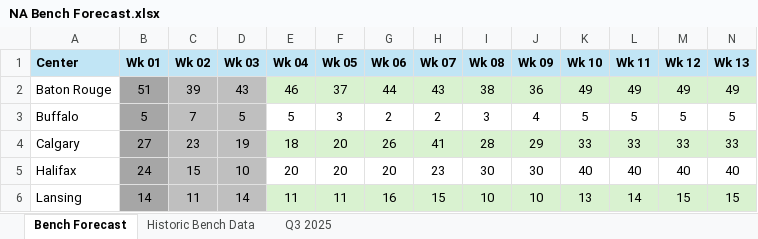
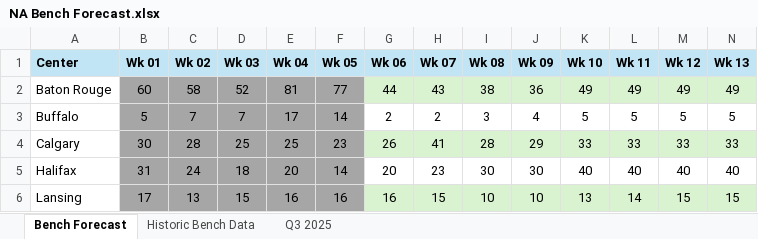
Before and after one commit to jaironaranjo-sudo/bench-forecast-dashboard, an Excel workbook: NA Bench Forecast.xlsx, sheet Bench Forecast, drawn as a sheet; only a part is shown; values as stored, in another font and other column widths than the file's, no borders; charts and pictures not drawn; the diff covers the shown part only; the diff names each change by its address in the sheet, - before the commit and + after, or states it on an @@ line.

Commit message:
data: update NA Bench Forecast + overrides + audit log — 2026-11-03 09:51

```diff
--- a/NA Bench Forecast.xlsx (sheet Bench Forecast)
+++ b/NA Bench Forecast.xlsx (sheet Bench Forecast)
-B2 (Wk 01): 51
+B2 (Wk 01): 60
-C2 (Wk 02): 39
+C2 (Wk 02): 58
-C2:D6 fill: #BFBFBF
+C2:D6 fill: #A6A6A6
-D2 (Wk 03): 43
+D2 (Wk 03): 52
-E2 (Wk 04): 46
+E2 (Wk 04): 81
-E2:F2 fill: #D9F2D0
+E2:F2 fill: #A6A6A6
-F2 (Wk 05): 37
+F2 (Wk 05): 77
-D3 (Wk 03): 5
+D3 (Wk 03): 7
-E3 (Wk 04): 5
+E3 (Wk 04): 17
-E3:F3 fill: none
+E3:F3 fill: #A6A6A6
-F3 (Wk 05): 3
+F3 (Wk 05): 14
-B4 (Wk 01): 27
+B4 (Wk 01): 30
-C4 (Wk 02): 23
+C4 (Wk 02): 28
-D4 (Wk 03): 19
+D4 (Wk 03): 25
-E4 (Wk 04): 18
+E4 (Wk 04): 25
-E4:F4 fill: #D9F2D0
+E4:F4 fill: #A6A6A6
-F4 (Wk 05): 20
+F4 (Wk 05): 23
-B5 (Wk 01): 24
+B5 (Wk 01): 31
-C5 (Wk 02): 15
+C5 (Wk 02): 24
-D5 (Wk 03): 10
+D5 (Wk 03): 18
-E5:F5 fill: none
+E5:F5 fill: #A6A6A6
-F5 (Wk 05): 20
+F5 (Wk 05): 14
-B6 (Wk 01): 14
+B6 (Wk 01): 17
-C6 (Wk 02): 11
+C6 (Wk 02): 13
-D6 (Wk 03): 14
+D6 (Wk 03): 15
-E6 (Wk 04): 11
+E6 (Wk 04): 16
-E6:F6 fill: #D9F2D0
+E6:F6 fill: #A6A6A6
-F6 (Wk 05): 11
+F6 (Wk 05): 16
```
Also changed, not shown: 41 edited cells and cell formats elsewhere in this sheet, sheet Historic Bench Data, sheet Q3 2025, charts or pictures.
